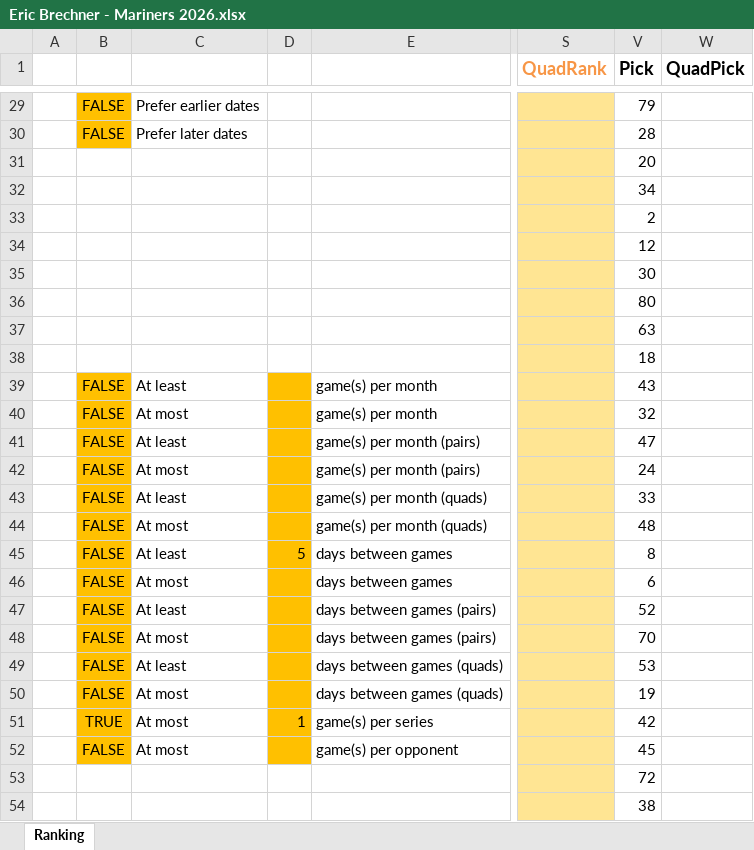
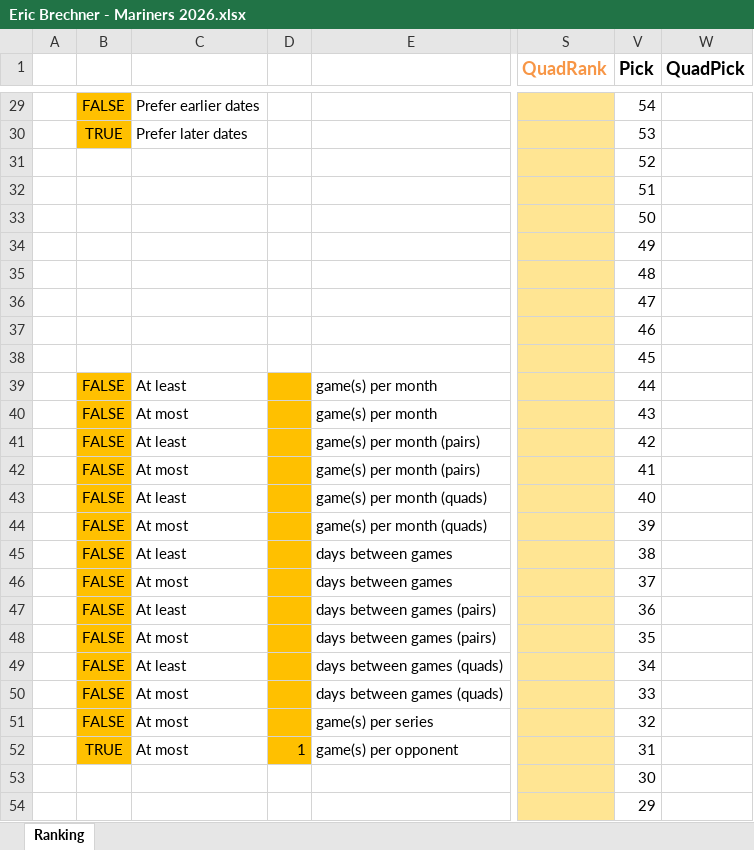
Before and after one commit to ericbrec/SeatSEAT, an Excel workbook: examples/Mariners/Eric Brechner - Mariners 2026.xlsx, sheet Ranking, drawn as a sheet; only a part is shown, gaps mark what is left out; values as stored, in another font and other column widths than the file's, no borders; charts and pictures and conditional formats and table styles not drawn; the diff covers the shown part only; the diff names each change by its address in the sheet, - before the commit and + after, or states it on an @@ line.

```diff
--- a/examples/Mariners/Eric Brechner - Mariners 2026.xlsx (sheet Ranking)
+++ b/examples/Mariners/Eric Brechner - Mariners 2026.xlsx (sheet Ranking)
-V29 (Pick): 79
+V29 (Pick): 54
-B30: FALSE
+B30: TRUE
-V30 (Pick): 28
+V30 (Pick): 53
-V31 (Pick): 20
+V31 (Pick): 52
-V32 (Pick): 34
+V32 (Pick): 51
-V33 (Pick): 2
+V33 (Pick): 50
-V34 (Pick): 12
+V34 (Pick): 49
-V35 (Pick): 30
+V35 (Pick): 48
-V36 (Pick): 80
+V36 (Pick): 47
-V37 (Pick): 63
+V37 (Pick): 46
-V38 (Pick): 18
+V38 (Pick): 45
-V39 (Pick): 43
+V39 (Pick): 44
-V40 (Pick): 32
+V40 (Pick): 43
-V41 (Pick): 47
+V41 (Pick): 42
-V42 (Pick): 24
+V42 (Pick): 41
-V43 (Pick): 33
+V43 (Pick): 40
-V44 (Pick): 48
+V44 (Pick): 39
-D45: 5
+D45: (empty)
-V45 (Pick): 8
+V45 (Pick): 38
-V46 (Pick): 6
+V46 (Pick): 37
-V47 (Pick): 52
+V47 (Pick): 36
-V48 (Pick): 70
+V48 (Pick): 35
-V49 (Pick): 53
+V49 (Pick): 34
-V50 (Pick): 19
+V50 (Pick): 33
-B51: TRUE
+B51: FALSE
-D51: 1
+D51: (empty)
-V51 (Pick): 42
+V51 (Pick): 32
-B52: FALSE
+B52: TRUE
-D52: (empty)
+D52: 1
-V52 (Pick): 45
+V52 (Pick): 31
-V53 (Pick): 72
+V53 (Pick): 30
-V54 (Pick): 38
+V54 (Pick): 29
```
Also changed, not shown: 56 edited cells elsewhere in this sheet, hidden cells, 1 other file.
